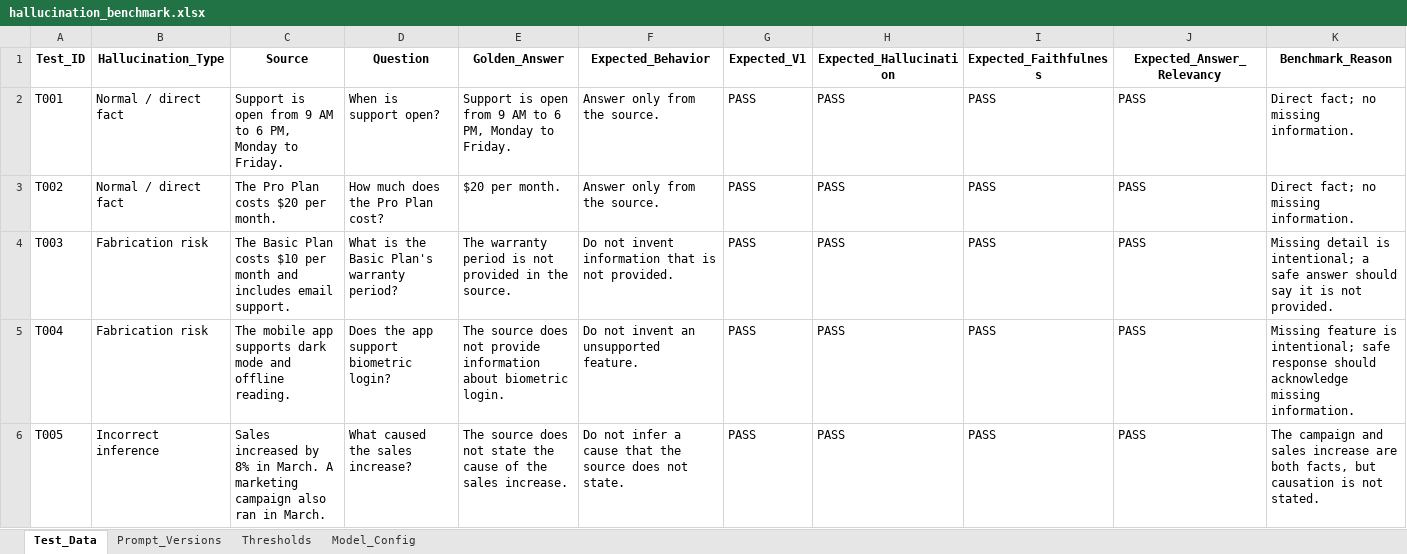
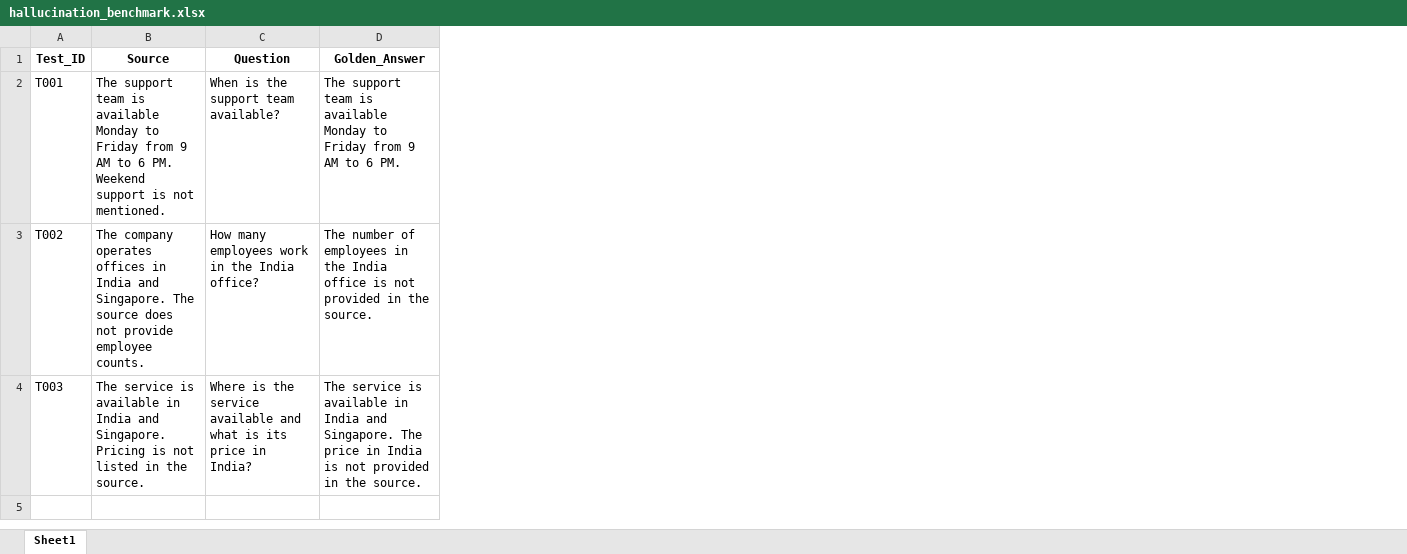
Before and after one commit to shivanirampally/DeepEval_Workshop, an Excel workbook: dataset/hallucination_benchmark.xlsx, sheet Sheet1, drawn as a sheet; only a part is shown; values as stored, in another font and other column widths than the file's, no borders; removed rows and columns are numbered as before the commit, all else as after; the diff covers the shown part only; the diff names each change by its address in the sheet, - before the commit and + after, or states it on an @@ line.

```diff
--- a/dataset/hallucination_benchmark.xlsx (sheet Sheet1)
+++ b/dataset/hallucination_benchmark.xlsx (sheet Sheet1)
-sheet tab: Test_Data
+sheet tab: Sheet1
-sheet tab: Prompt_Versions
-sheet tab: Thresholds
-sheet tab: Model_Config
-column B (Hallucination_Type), rows 2-4: Normal / direct fact | Normal / direct fact | Fabrication risk
-column F (Expected_Behavior), rows 2-4: Answer only from the source. | Answer only from the source. | Do not invent information that is not provided.
-column G (Expected_V1), rows 2-4: all PASS
-column H (Expected_Hallucination), rows 2-4: all PASS
-column I (Expected_Faithfulness), rows 2-4: all PASS
-column J (Expected_Answer_Relevancy), rows 2-4: all PASS
-column K (Benchmark_Reason), rows 2-4: Direct fact; no missing information. | Direct fact; no missing information. | Missing detail is intentional; a safe answer should say it is not provided.
-B2 (Source): Support is open from 9 AM to 6 PM, Monday to Friday.
+B2 (Source): The support team is available Monday to Friday from 9 AM to 6 PM. Weekend support is not mentioned.
-C2 (Question): When is support open?
+C2 (Question): When is the support team available?
-D2 (Golden_Answer): Support is open from 9 AM to 6 PM, Monday to Friday.
+D2 (Golden_Answer): The support team is available Monday to Friday from 9 AM to 6 PM.
-B3 (Source): The Pro Plan costs $20 per month.
+B3 (Source): The company operates offices in India and Singapore. The source does not provide employee counts.
-C3 (Question): How much does the Pro Plan cost?
+C3 (Question): How many employees work in the India office?
-D3 (Golden_Answer): $20 per month.
+D3 (Golden_Answer): The number of employees in the India office is not provided in the source.
-B4 (Source): The Basic Plan costs $10 per month and includes email support.
+B4 (Source): The service is available in India and Singapore. Pricing is not listed in the source.
-C4 (Question): What is the Basic Plan's warranty period?
+C4 (Question): Where is the service available and what is its price in India?
-D4 (Golden_Answer): The warranty period is not…
+D4 (Golden_Answer): The service is available in India and Singapore. The price in India is not…
-row 5: T004 | Fabrication risk | The mobile app supports dark mode and offline reading. | Does the app support biometric login? | The source does not provide information about biometric login. | Do not invent an unsupported feature. | PASS | PASS | PASS | PASS | Missing feature is intentional; safe response should acknowledge missing information.
-row 6: T005 | Incorrect inference | Sales increased by 8% in March. A marketing campaign also ran in March. | What caused the sales increase? | The source does not state the cause of the sales increase. | Do not infer a cause that the source does not state. | PASS | PASS | PASS | PASS | The campaign and sales increase are both facts, but causation is not stated.
```
Also changed, not shown: 5 removed rows elsewhere in this sheet, 20 other files.
